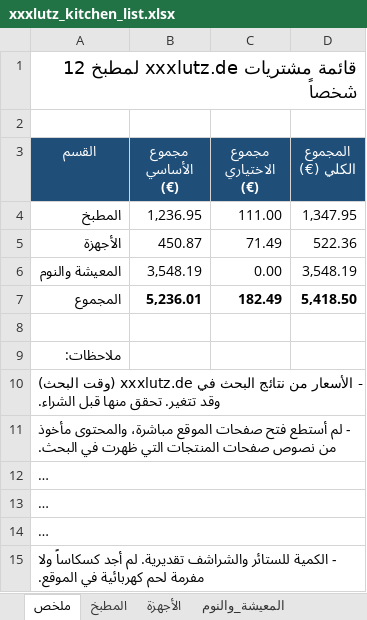
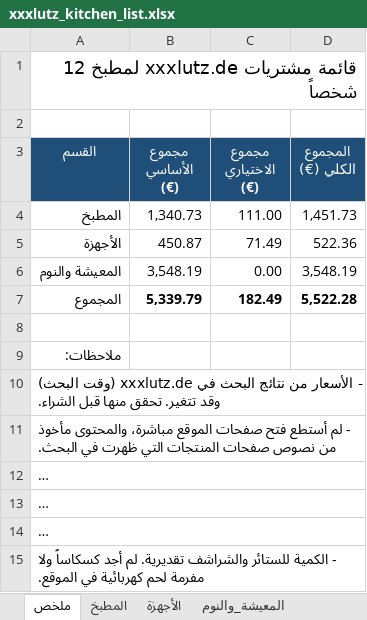
Before and after one commit to abderahmenjlassi/commercial-ai-agent, an Excel workbook: xxxlutz_kitchen_list.xlsx, sheet ملخص, drawn as a sheet; long unchanged cells end in …; values as stored, in another font and other column widths than the file's, no borders; the diff names each change by its address in the sheet, - before the commit and + after, or states it on an @@ line.

```diff
--- a/xxxlutz_kitchen_list.xlsx (sheet ملخص)
+++ b/xxxlutz_kitchen_list.xlsx (sheet ملخص)
-B4 (مجموع الأساسي (€)): 1,236.95
+B4 (مجموع الأساسي (€)): 1,340.73
-D4 (المجموع الكلي (€)): 1,347.95
+D4 (المجموع الكلي (€)): 1,451.73
-B7 (مجموع الأساسي (€)): 5,236.01
+B7 (مجموع الأساسي (€)): 5,339.79
-D7 (المجموع الكلي (€)): 5,418.50
+D7 (المجموع الكلي (€)): 5,522.28
```
Also changed, not shown: sheet المطبخ.
